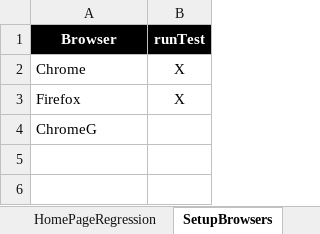
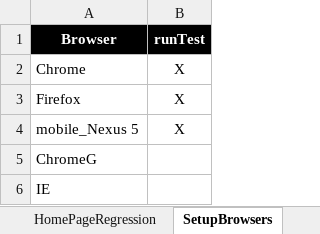
Before and after one commit to dialaizzeldeen/TB_auto, an Excel workbook: src/com/generic/config/DataSheet.xlsx, sheet SetupBrowsers, drawn as a sheet; values as stored, in another font and other column widths than the file's, no borders; the diff names each change by its address in the sheet, - before the commit and + after, or states it on an @@ line.

```diff
--- a/src/com/generic/config/DataSheet.xlsx (sheet SetupBrowsers)
+++ b/src/com/generic/config/DataSheet.xlsx (sheet SetupBrowsers)
+row 4: mobile_Nexus 5 | X
+row 6: IE
```
Also changed, not shown: sheet products, sheet SetupRunners, 3 other files.
